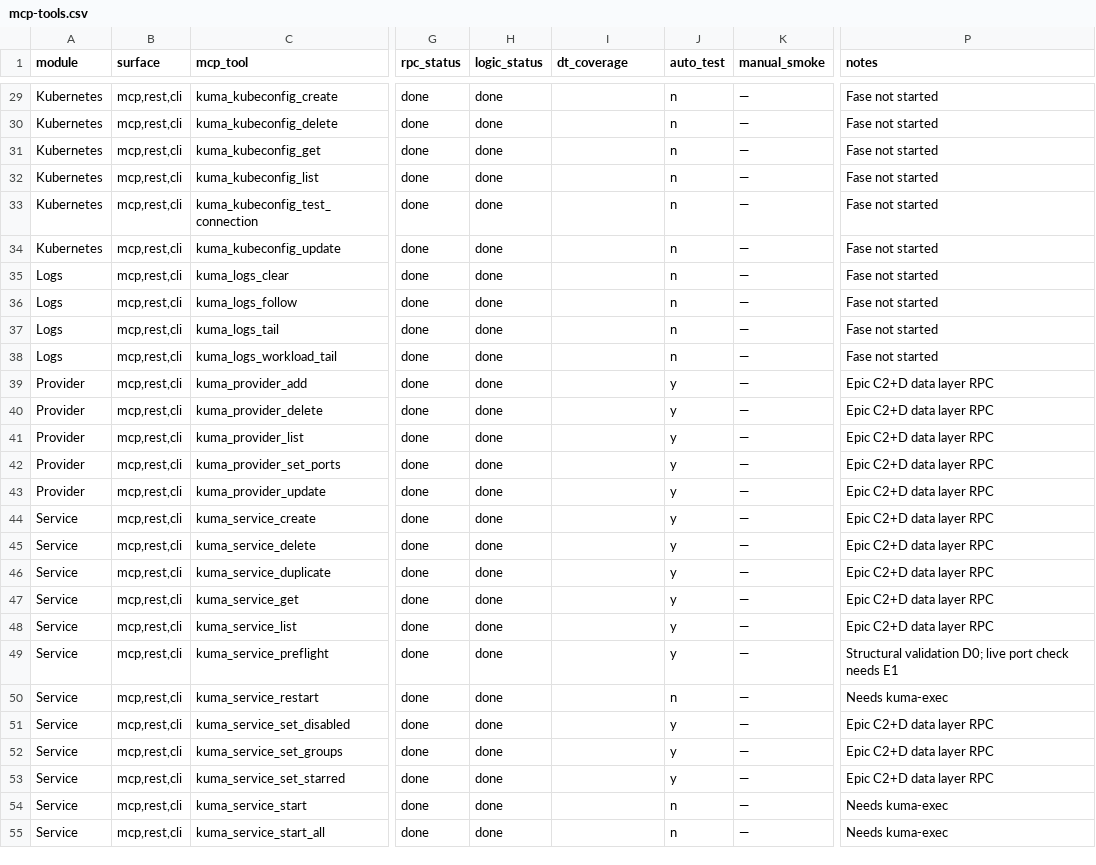
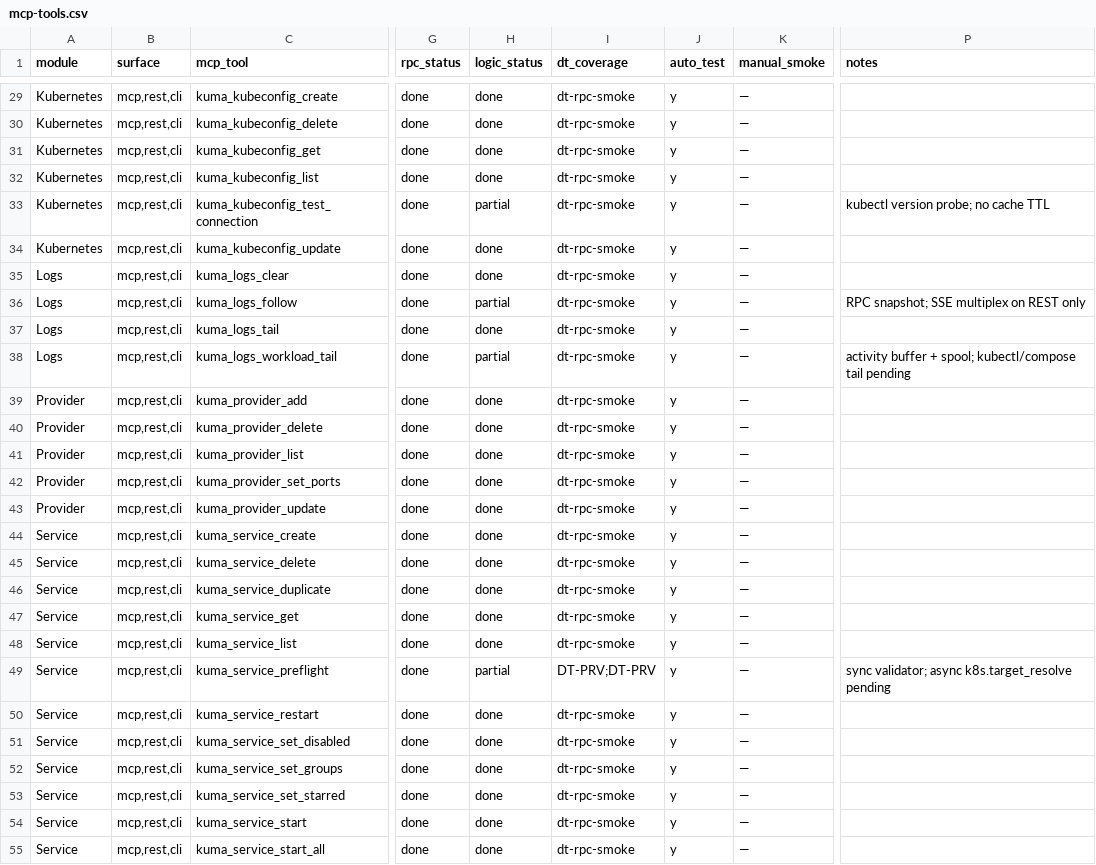
Before and after one commit to nsrvel/kuma, a CSV file: docs/specs/daemon/mcp-tools.csv, drawn as a sheet; only a part is shown, gaps mark what is left out; the diff covers the shown part only; the diff names each change by its address in the sheet, - before the commit and + after, or states it on an @@ line.

```diff
--- a/docs/specs/daemon/mcp-tools.csv
+++ b/docs/specs/daemon/mcp-tools.csv
-I29:I48 (dt_coverage): (empty)
+I29:I48 (dt_coverage): dt-rpc-smoke
-J29:J38 (auto_test): n
+J29:J38 (auto_test): y
-P29:P32 (notes): Fase not started
+P29:P32 (notes): (empty)
-H33 (logic_status): done
+H33 (logic_status): partial
-P33 (notes): Fase not started
+P33 (notes): kubectl version probe; no cache TTL
-P34:P35 (notes): Fase not started
+P34:P35 (notes): (empty)
-H36 (logic_status): done
+H36 (logic_status): partial
-P36 (notes): Fase not started
+P36 (notes): RPC snapshot; SSE multiplex on REST only
-P37 (notes): Fase not started
+P37 (notes): (empty)
-H38 (logic_status): done
+H38 (logic_status): partial
-P38 (notes): Fase not started
+P38 (notes): activity buffer + spool; kubectl/compose tail pending
-P39:P48 (notes): Epic C2+D data layer RPC
+P39:P48 (notes): (empty)
-H49 (logic_status): done
+H49 (logic_status): partial
-I49 (dt_coverage): (empty)
+I49 (dt_coverage): DT-PRV;DT-PRV
-P49 (notes): Structural validation D0; live port check needs E1
+P49 (notes): sync validator; async k8s.target_resolve pending
-I50:I55 (dt_coverage): (empty)
+I50:I55 (dt_coverage): dt-rpc-smoke
-J50 (auto_test): n
+J50 (auto_test): y
-P50 (notes): Needs kuma-exec
+P50 (notes): (empty)
-P51:P53 (notes): Epic C2+D data layer RPC
+P51:P53 (notes): (empty)
-J54:J55 (auto_test): n
+J54:J55 (auto_test): y
-P54:P55 (notes): Needs kuma-exec
+P54:P55 (notes): (empty)
```
Also changed, not shown: 95 edited cells elsewhere in this file, 10 other files.
